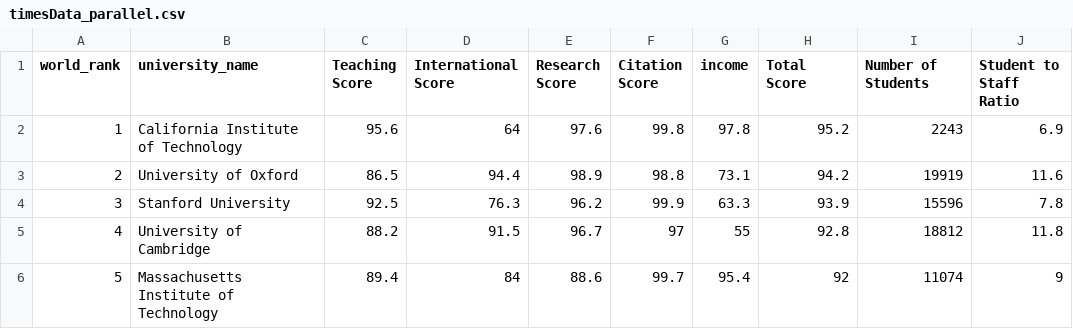
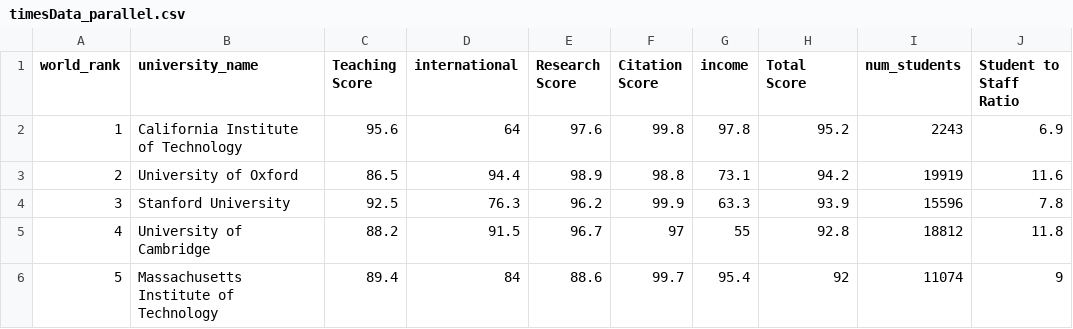
Before and after one commit to samueldmeyer/collegeRankings, a CSV file: timesData_parallel.csv, drawn as a sheet; only a part is shown; the diff names each change by its address in the sheet, - before the commit and + after, or states it on an @@ line.

```diff
--- a/timesData_parallel.csv
+++ b/timesData_parallel.csv
-D1: International Score
+D1: international
-I1: Number of Students
+I1: num_students
```
Also changed, not shown: timesData_filtered.csv, 3 other files.
